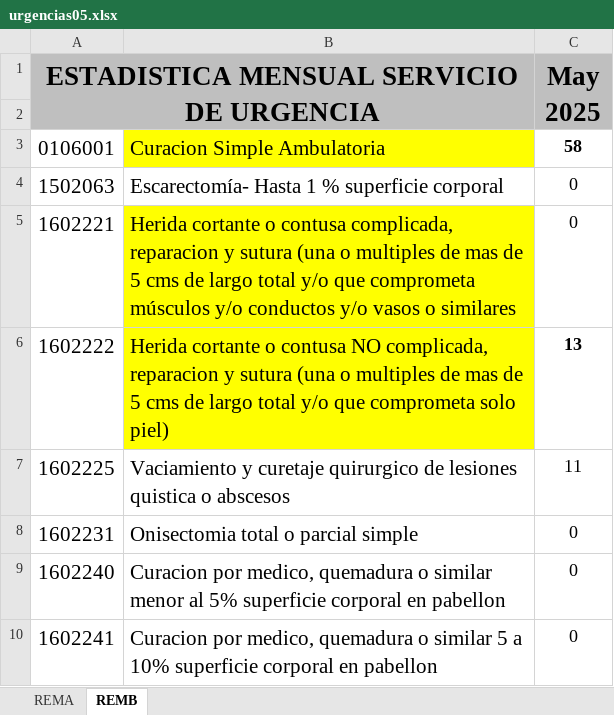
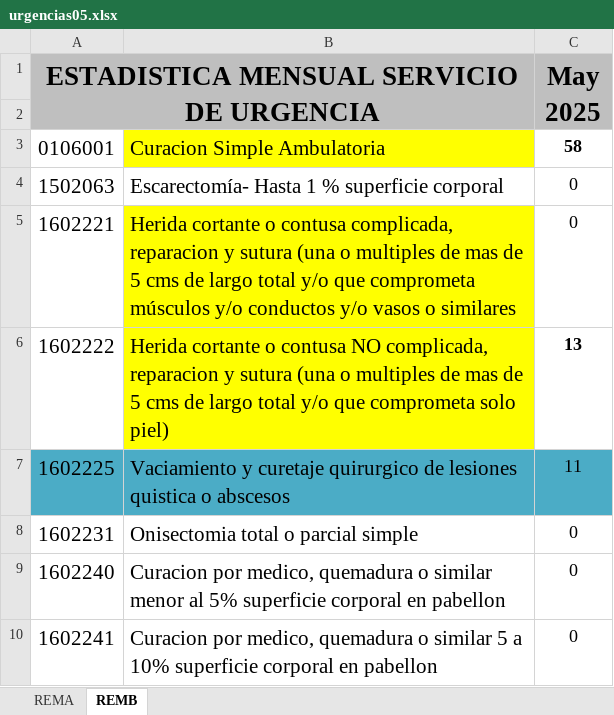
Before and after one commit to m4ury/05rem, an Excel workbook: RECIBIDO/EU/urgencias05.xlsx, sheet REMB, drawn as a sheet; only a part is shown; values as stored, in another font and other column widths than the file's, no borders; the diff names each change by its address in the sheet, - before the commit and + after, or states it on an @@ line.

```diff
--- a/RECIBIDO/EU/urgencias05.xlsx (sheet REMB)
+++ b/RECIBIDO/EU/urgencias05.xlsx (sheet REMB)
-A7:C7 fill: none
+A7:C7 fill: #4BACC6
```
Also changed, not shown: macro_v2025v1.7.xlsm, 6 other files.
